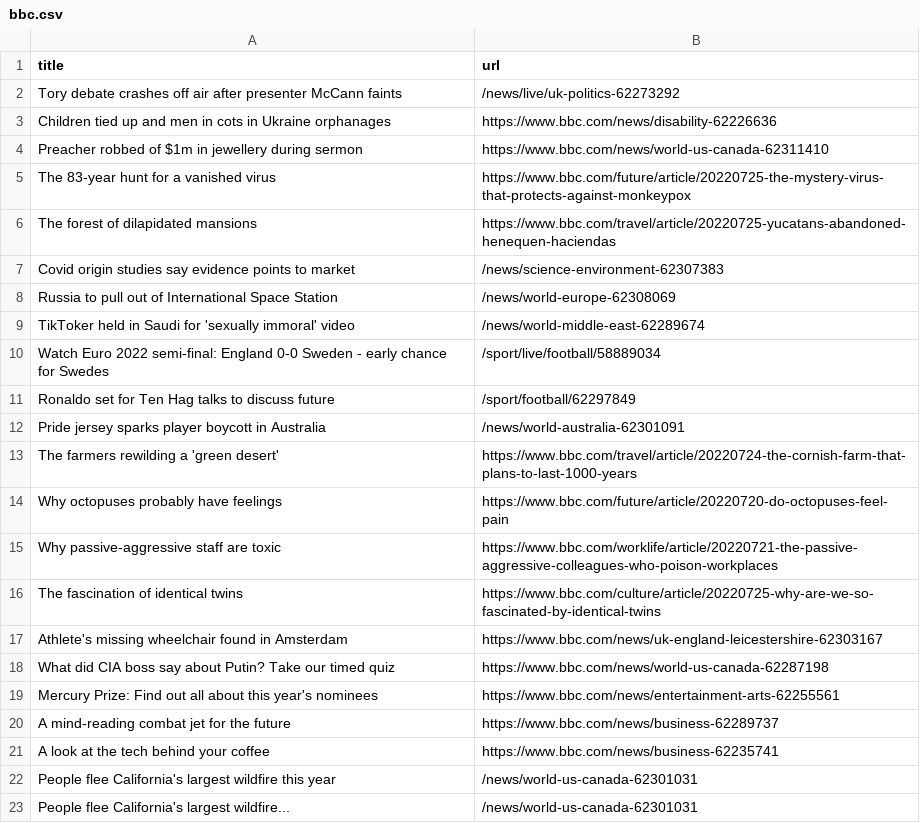
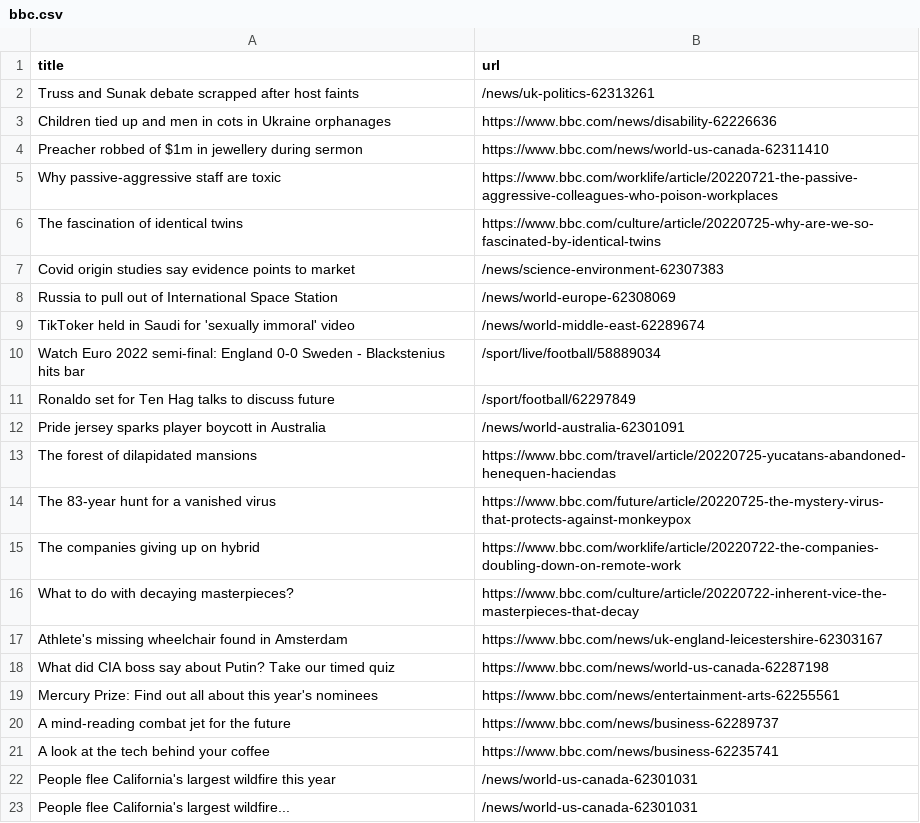
Before and after one commit to miotomita/automatic-scraper-bbc, a CSV file: bbc.csv, drawn as a sheet; only a part is shown.

```diff
--- a/bbc.csv
+++ b/bbc.csv
@@ -1,7 +1,7 @@
 title,url
-Tory debate crashes off air after presenter McCann faints,/news/live/uk-politics-62273292
+Truss and Sunak debate scrapped after host faints,/news/uk-politics-62313261
 Children tied up and men in cots in Ukraine orphanages,https://www.bbc.com/news/disability-62226636
 Preacher robbed of $1m in jewellery during sermon,https://www.bbc.com/news/world-us-canada-62311410
-The 83-year hunt for a vanished virus,https://www.bbc.com/future/article/20220725-the-mystery-virus-that-protects-against-monkeypox
-The forest of dilapidated mansions,https://www.bbc.com/travel/article/20220725-yucatans-abandoned-henequen-haciendas
+Why passive-aggressive staff are toxic,https://www.bbc.com/worklife/article/20220721-the-passive-aggressive-colleagues-who-poison-workplaces
+The fascination of identical twins,https://www.bbc.com/culture/article/20220725-why-are-we-so-fascinated-by-identical-twins
 Covid origin studies say evidence points to market,/news/science-environment-62307383
@@ -9,9 +9,9 @@ Russia to pull out of International Space Station,/news/world-europe-62308069
 TikToker held in Saudi for 'sexually immoral' video,/news/world-middle-east-62289674
-Watch Euro 2022 semi-final: England 0-0 Sweden - early chance for Swedes,/sport/live/football/58889034
+Watch Euro 2022 semi-final: England 0-0 Sweden - Blackstenius hits bar,/sport/live/football/58889034
 Ronaldo set for Ten Hag talks to discuss future,/sport/football/62297849
 Pride jersey sparks player boycott in Australia,/news/world-australia-62301091
-The farmers rewilding a 'green desert',https://www.bbc.com/travel/article/20220724-the-cornish-farm-that-plans-to-last-1000-years
-Why octopuses probably have feelings,https://www.bbc.com/future/article/20220720-do-octopuses-feel-pain
-Why passive-aggressive staff are toxic,https://www.bbc.com/worklife/article/20220721-the-passive-aggressive-colleagues-who-poison-workplaces
-The fascination of identical twins,https://www.bbc.com/culture/article/20220725-why-are-we-so-fascinated-by-identical-twins
+The forest of dilapidated mansions,https://www.bbc.com/travel/article/20220725-yucatans-abandoned-henequen-haciendas
+The 83-year hunt for a vanished virus,https://www.bbc.com/future/article/20220725-the-mystery-virus-that-protects-against-monkeypox
+The companies giving up on hybrid,https://www.bbc.com/worklife/article/20220722-the-companies-doubling-down-on-remote-work
+What to do with decaying masterpieces?,https://www.bbc.com/culture/article/20220722-inherent-vice-the-masterpieces-that-decay
 Athlete's missing wheelchair found in Amsterdam,https://www.bbc.com/news/uk-england-leicestershire-62303167
```
